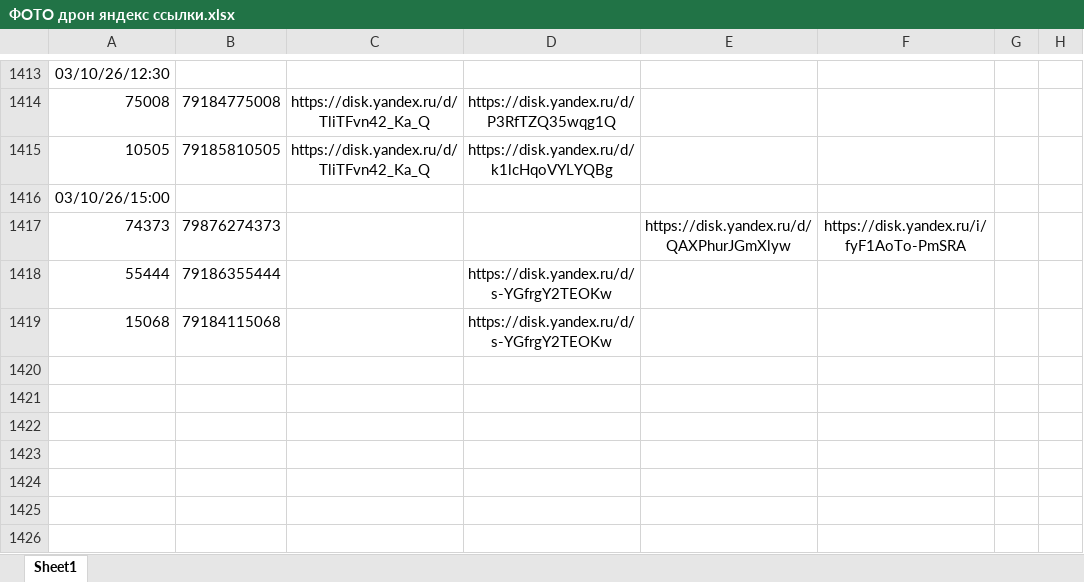
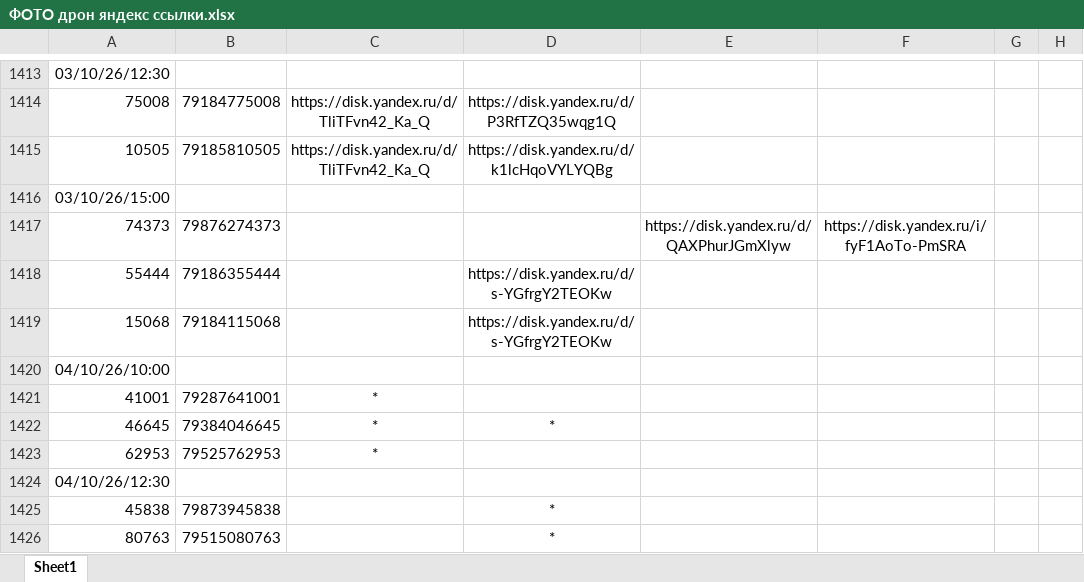
Before and after one commit to janasasha07-collab/photo, an Excel workbook: ФОТО дрон яндекс ссылки.xlsx, sheet Sheet1, drawn as a sheet; only a part is shown, gaps mark what is left out; values as stored, in another font and other column widths than the file's, no borders; the diff names each change by its address in the sheet, - before the commit and + after, or states it on an @@ line.

Commit message:
Add files via upload

```diff
--- a/ФОТО дрон яндекс ссылки.xlsx (sheet Sheet1)
+++ b/ФОТО дрон яндекс ссылки.xlsx (sheet Sheet1)
+row 1420: 04/10/26/10:00
+row 1421: 41001 | 79287641001 | *
+row 1422: 46645 | 79384046645 | * | *
+row 1423: 62953 | 79525762953 | *
+row 1424: 04/10/26/12:30
+row 1425: 45838 | 79873945838 |  | *
+row 1426: 80763 | 79515080763 |  | *
```
